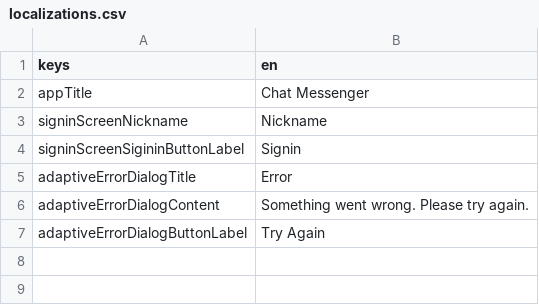
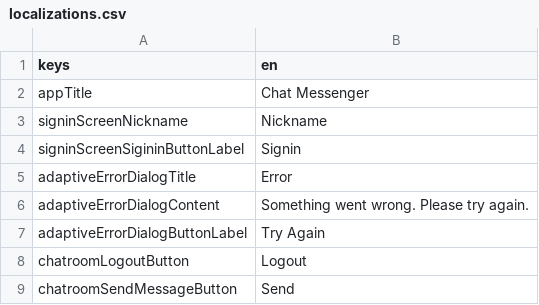
Before and after one commit to jlaskowska/chat_messenger, a CSV file: assets_dev/localizations/localizations.csv, drawn as a sheet.

Commit message:
Feature/sed and receive messages (#14)
Resolves #13

Commits:

* Added cloud_firestore package.
* Added an interface IChatService.
* Updated IChatService.
* Added firebase implementation of IChatSevice.
* Added provider of IChatservice.
* Moved ChatroomScreen.
* Updated localization.
* Updated localizations.
* Updated IChatService.
* Removed TODO.
* POC send message from ChatroomScreen.
* Added messageStream() method to FirebaseChatService.
* Added uuid package.
* Receiving messages POC.
* Fully working POC.

```diff
--- a/assets_dev/localizations/localizations.csv
+++ b/assets_dev/localizations/localizations.csv
@@ -7 +7,3 @@ adaptiveErrorDialogContent;Something went wrong. Please try again.
 adaptiveErrorDialogButtonLabel;Try Again
+chatroomLogoutButton;Logout
+chatroomSendMessageButton;Send
```
Also changed, not shown: assets_dev/localizations/localizations-PSEUDO.csv, 12 other files.
